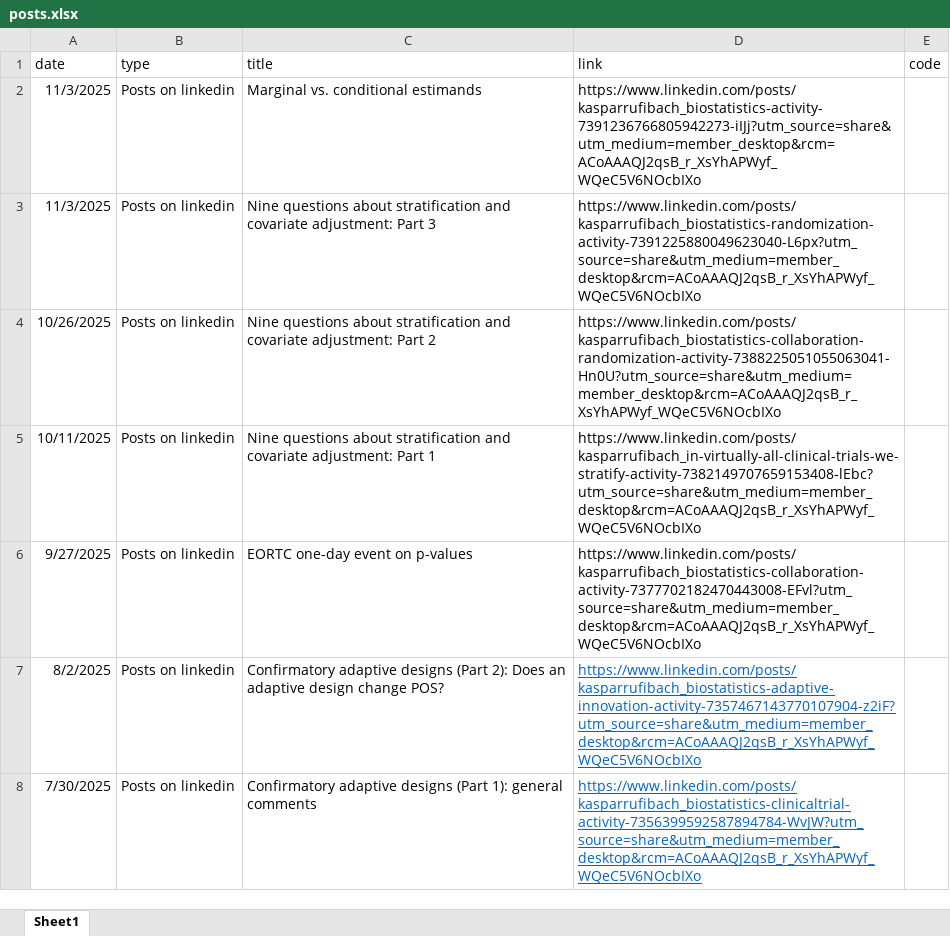
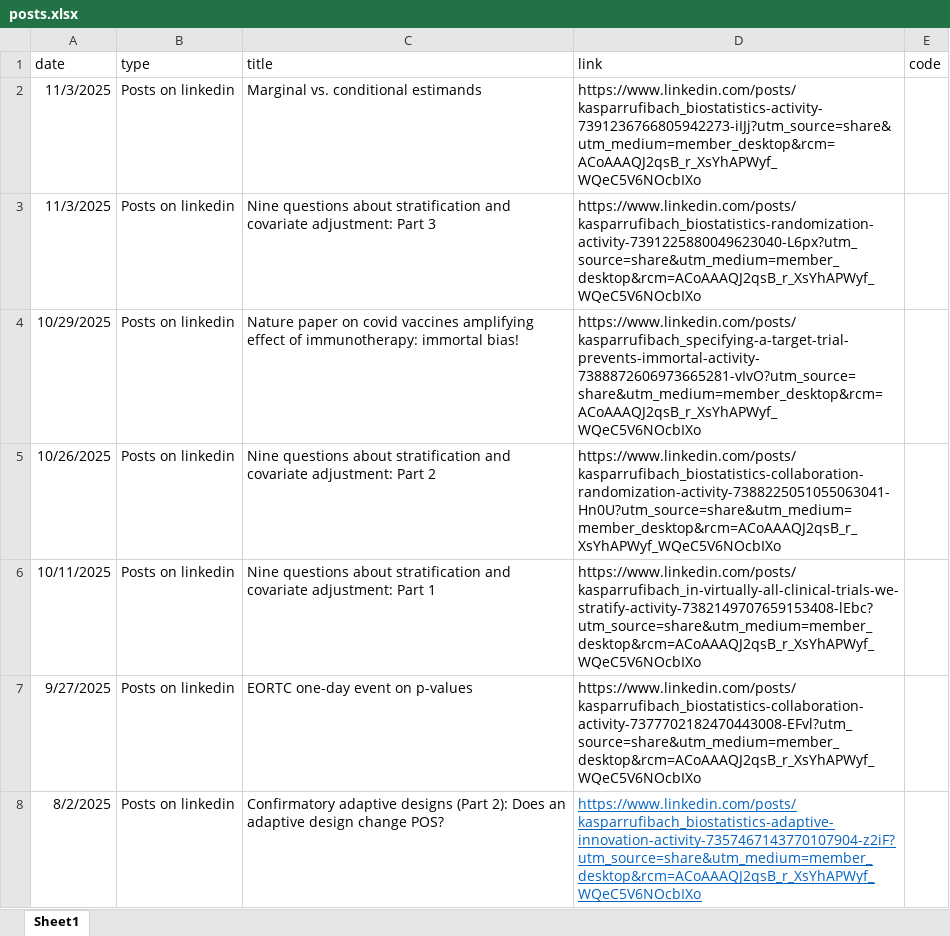
Before and after one commit to numbersman77/kasparrufibach, an Excel workbook: data/posts.xlsx, sheet Sheet1, drawn as a sheet; only a part is shown; the shorter side is filled out with more unchanged rows; values as stored, in another font and other column widths than the file's, no borders; the diff names each change by its address in the sheet, - before the commit and + after, or states it on an @@ line.

```diff
--- a/data/posts.xlsx (sheet Sheet1)
+++ b/data/posts.xlsx (sheet Sheet1)
+row 4: 10/29/2025 | Posts on linkedin | Nature paper on covid vaccines amplifying effect of immunotherapy: immortal bias! | https://www.linkedin.com/posts/kasparrufibach_specifying-a-target-trial-prevents-immortal-activity-7388872606973665281-vIvO?utm_source=share&utm_medium=member_desktop&rcm=ACoAAAQJ2qsB_r_XsYhAPWyf_WQeC5V6NOcbIXo
```
Also changed, not shown: data/update.xlsx, 3 other files.
